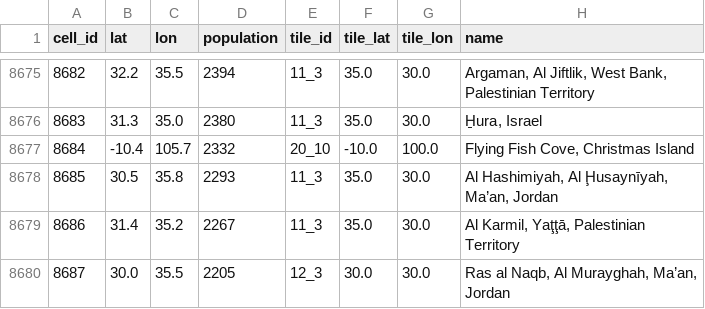
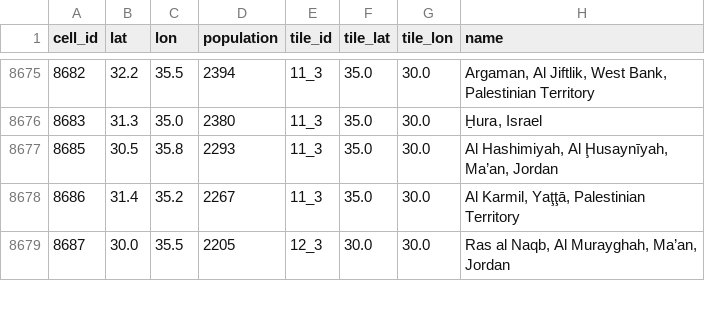
Before and after one commit to theitush/WeatherBaseline, a CSV file: data/cells.csv, drawn as a sheet; only a part is shown, gaps mark what is left out.

```diff
--- a/data/cells.csv
+++ b/data/cells.csv
@@ -8676,3 +8676,2 @@ cell_id,lat,lon,population,tile_id,tile_lat,tile_lon,name
 8683,31.3,35.0,2380,11_3,35.0,30.0,"H̱ura, Israel"
-8684,-10.4,105.7,2332,20_10,-10.0,100.0,"Flying Fish Cove, Christmas Island"
 8685,30.5,35.8,2293,11_3,35.0,30.0,"Al Hashimiyah, Al Ḩusaynīyah, Ma’an, Jordan"
```
Also changed, not shown: data/noland_cells.csv.
